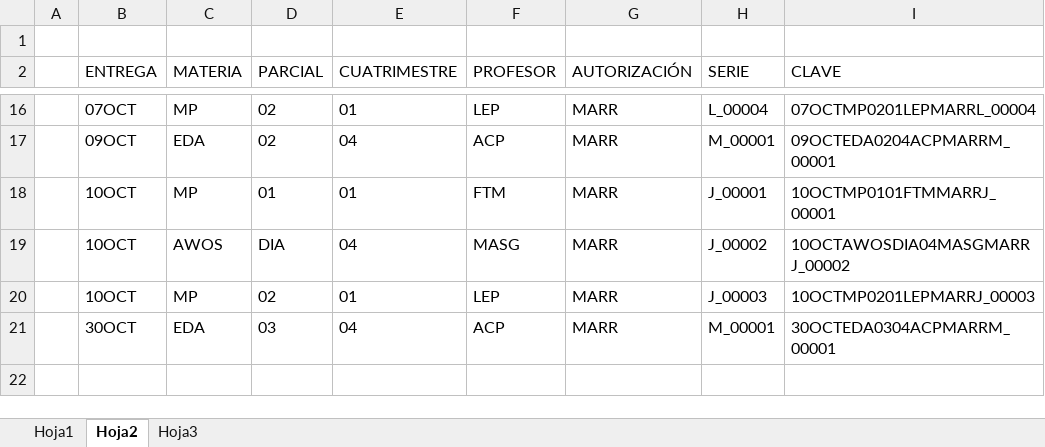
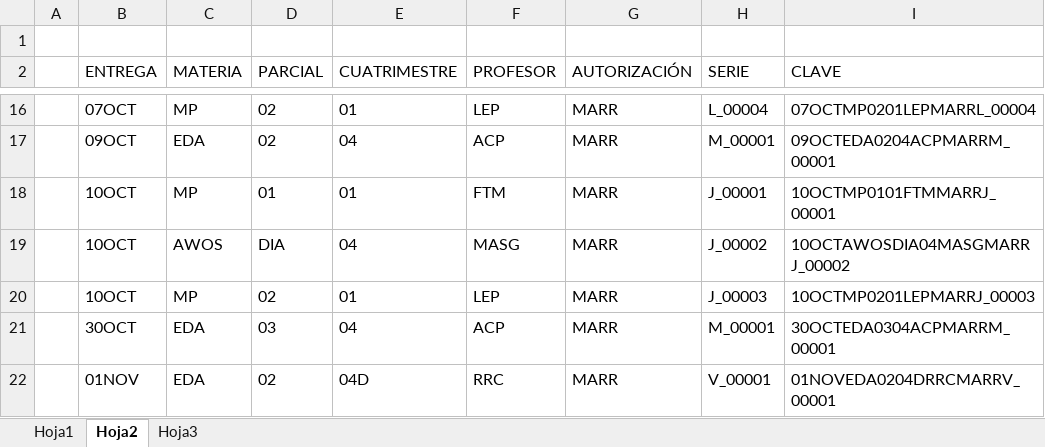
Before and after one commit to angelmkey/Septiembre_Diciembre, an Excel workbook: CLAVES_VALIDACIÓN_EXAMEN.xlsx, sheet Hoja2, drawn as a sheet; only a part is shown, gaps mark what is left out; values as stored, in another font and other column widths than the file's, no borders; the diff names each change by its address in the sheet, - before the commit and + after, or states it on an @@ line.

Commit message:
Validacion examen Roque Estructura de Datos Dual

```diff
--- a/CLAVES_VALIDACIÓN_EXAMEN.xlsx (sheet Hoja2)
+++ b/CLAVES_VALIDACIÓN_EXAMEN.xlsx (sheet Hoja2)
+row 22:  | 01NOV | EDA | 02 | 04D | RRC | MARR | V_00001 | 01NOVEDA0204DRRCMARRV_00001
```
